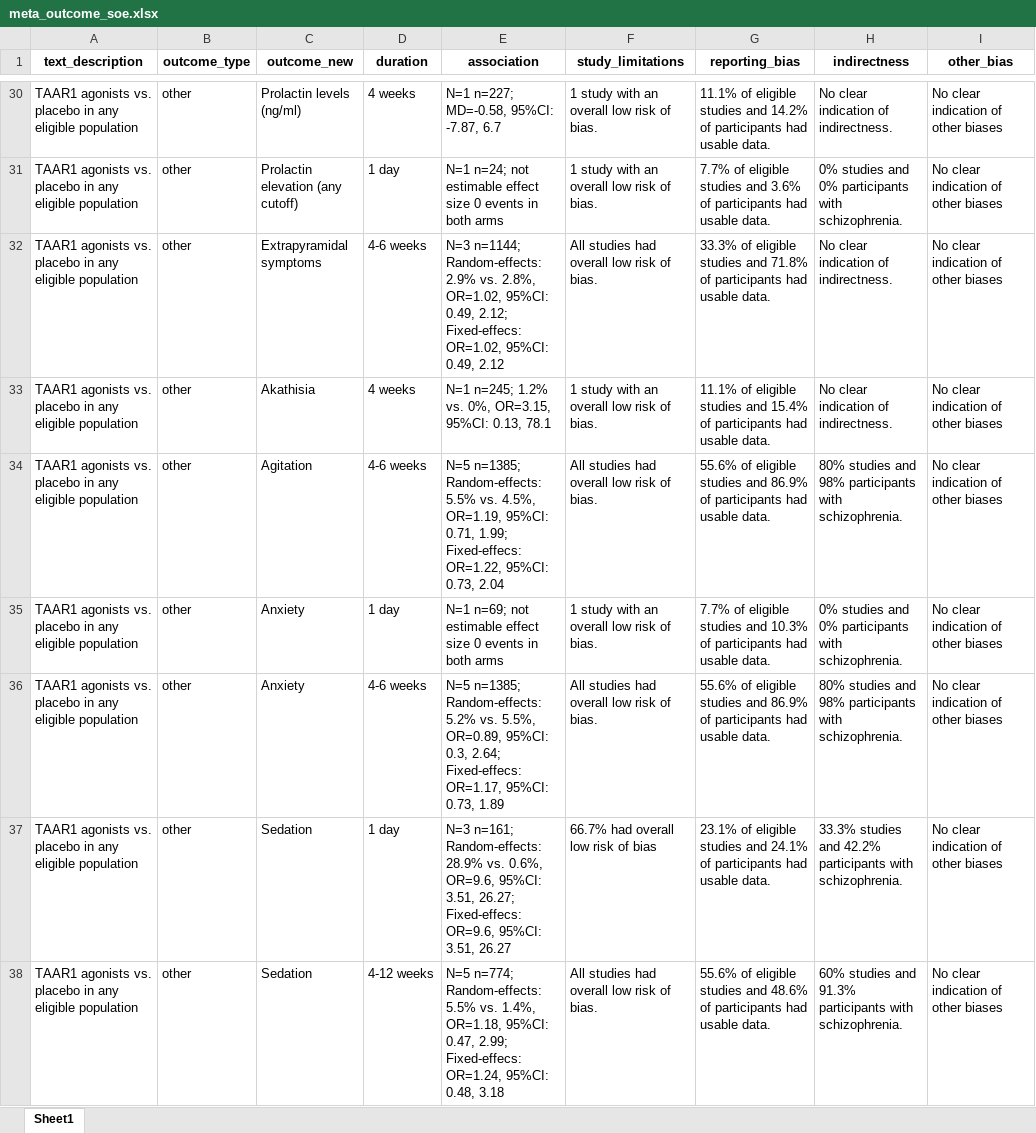
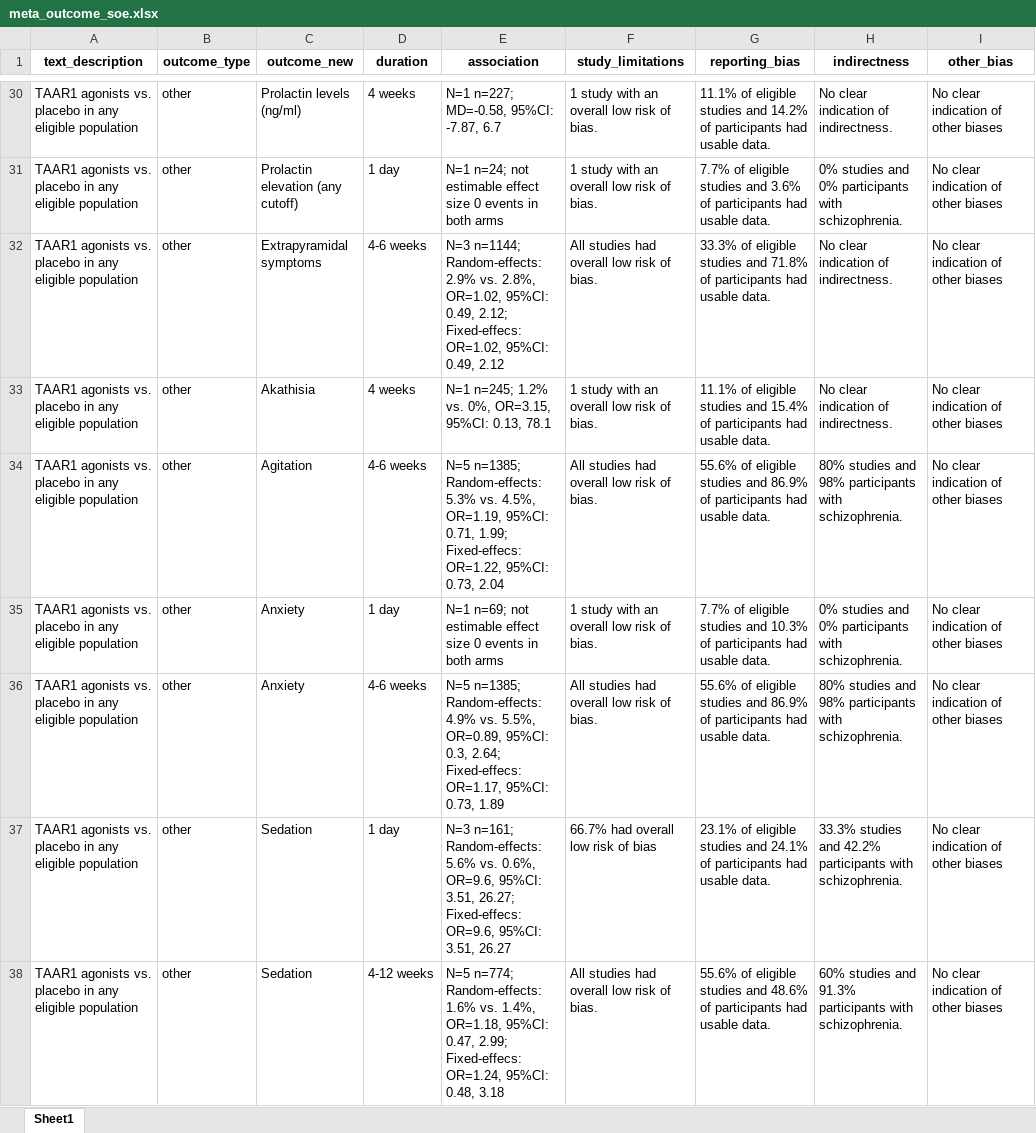
Before and after one commit to galenos-project/LSR3_taar1_H, an Excel workbook: data_u1/meta_outcome_soe.xlsx, sheet Sheet1, drawn as a sheet; only a part is shown, gaps mark what is left out; values as stored, in another font and other column widths than the file's, no borders; the diff covers the shown part only; the diff names each change by its address in the sheet, - before the commit and + after, or states it on an @@ line.

Commit message:
20250822a
few changes in SoE (corrections with the application of meta-analysis of proportions)

```diff
--- a/data_u1/meta_outcome_soe.xlsx (sheet Sheet1)
+++ b/data_u1/meta_outcome_soe.xlsx (sheet Sheet1)
-E34 (association): …n=1385; Random-effects: 5.5% vs. 4.5%,…
+E34 (association): …n=1385; Random-effects: 5.3% vs. 4.5%,…
-E36 (association): …n=1385; Random-effects: 5.2% vs. 5.5%,…
+E36 (association): …n=1385; Random-effects: 4.9% vs. 5.5%,…
-E37 (association): …n=161; Random-effects: 28.9% vs. 0.6%,…
+E37 (association): …n=161; Random-effects: 5.6% vs. 0.6%,…
-E38 (association): …n=774; Random-effects: 5.5% vs. 1.4%,…
+E38 (association): …n=774; Random-effects: 1.6% vs. 1.4%,…
```
Also changed, not shown: 16 edited cells elsewhere in this sheet, data_u1/data_2025-08-15_LSR3_H.xlsx, data_u1/data_doses_2025-08-15_LSR3_H.xlsx, 4 other files.
